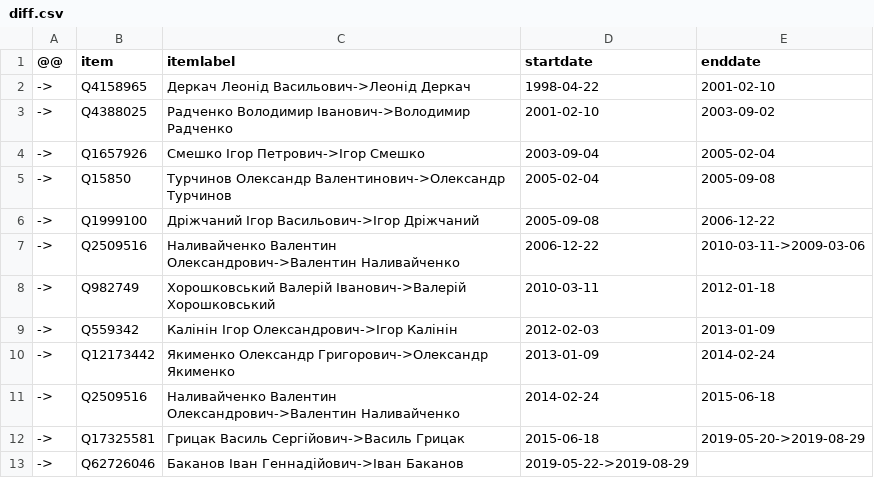
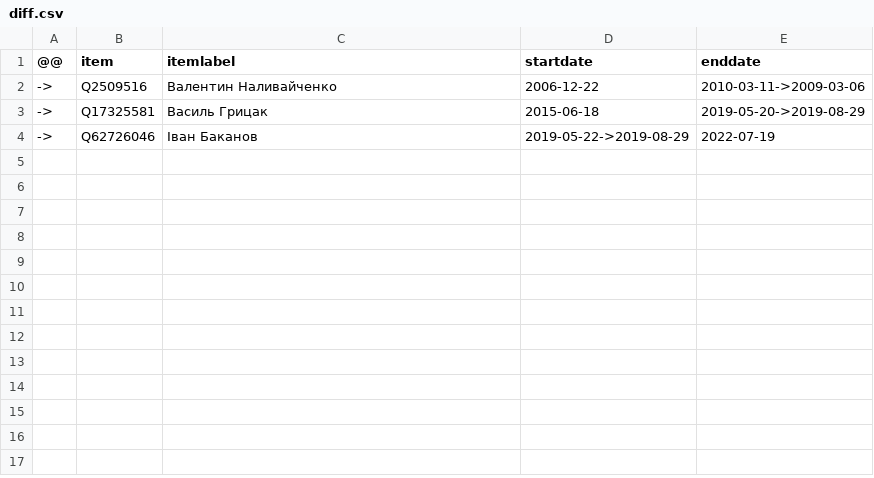
Before and after one commit to every-politician-scrapers/ukraine-cabinet, a CSV file: sources/wpoffice/security-service-uawiki/diff.csv, drawn as a sheet.

Commit message:
Compare external sources to Wikidata

```diff
--- a/sources/wpoffice/security-service-uawiki/diff.csv
+++ b/sources/wpoffice/security-service-uawiki/diff.csv
@@ -1,13 +1,4 @@
 @@,item,itemlabel,startdate,enddate
-->,Q4158965,Деркач Леонід Васильович->Леонід Деркач,1998-04-22,2001-02-10
-->,Q4388025,Радченко Володимир Іванович->Володимир Радченко,2001-02-10,2003-09-02
-->,Q1657926,Смешко Ігор Петрович->Ігор Смешко,2003-09-04,2005-02-04
-->,Q15850,Турчинов Олександр Валентинович->Олександр Турчинов,2005-02-04,2005-09-08
-->,Q1999100,Дріжчаний Ігор Васильович->Ігор Дріжчаний,2005-09-08,2006-12-22
-->,Q2509516,Наливайченко Валентин Олександрович->Валентин Наливайченко,2006-12-22,2010-03-11->2009-03-06
-->,Q982749,Хорошковський Валерій Іванович->Валерій Хорошковський,2010-03-11,2012-01-18
-->,Q559342,Калінін Ігор Олександрович->Ігор Калінін,2012-02-03,2013-01-09
-->,Q12173442,Якименко Олександр Григорович->Олександр Якименко,2013-01-09,2014-02-24
-->,Q2509516,Наливайченко Валентин Олександрович->Валентин Наливайченко,2014-02-24,2015-06-18
-->,Q17325581,Грицак Василь Сергійович->Василь Грицак,2015-06-18,2019-05-20->2019-08-29
-->,Q62726046,Баканов Іван Геннадійович->Іван Баканов,2019-05-22->2019-08-29,
+->,Q2509516,Валентин Наливайченко,2006-12-22,2010-03-11->2009-03-06
+->,Q17325581,Василь Грицак,2015-06-18,2019-05-20->2019-08-29
+->,Q62726046,Іван Баканов,2019-05-22->2019-08-29,2022-07-19
```
Also changed, not shown: sources/rada-3/diff.csv, sources/rada-4/diff.csv, 14 other files.
